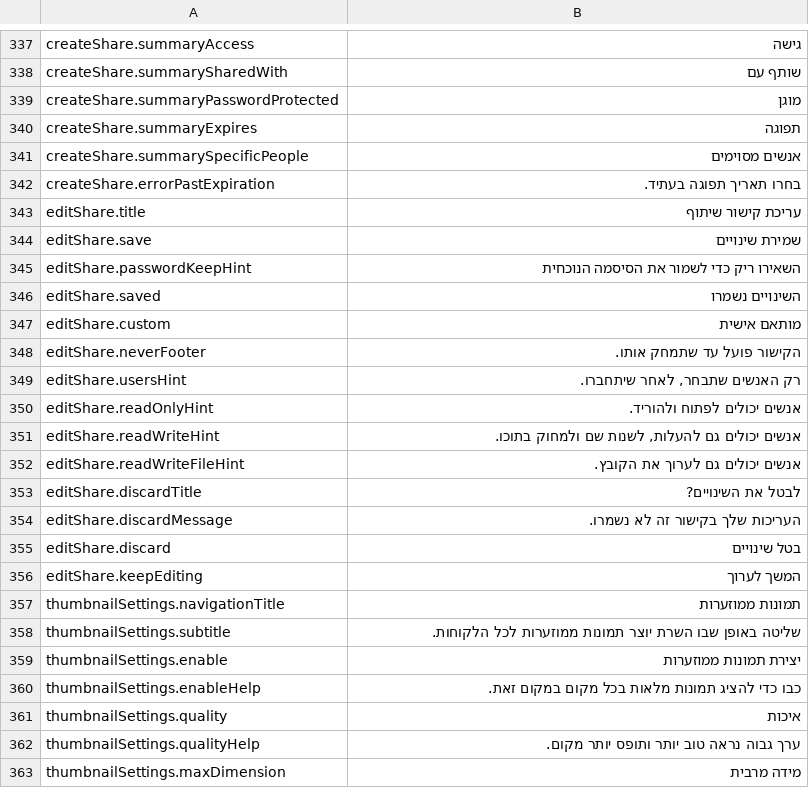
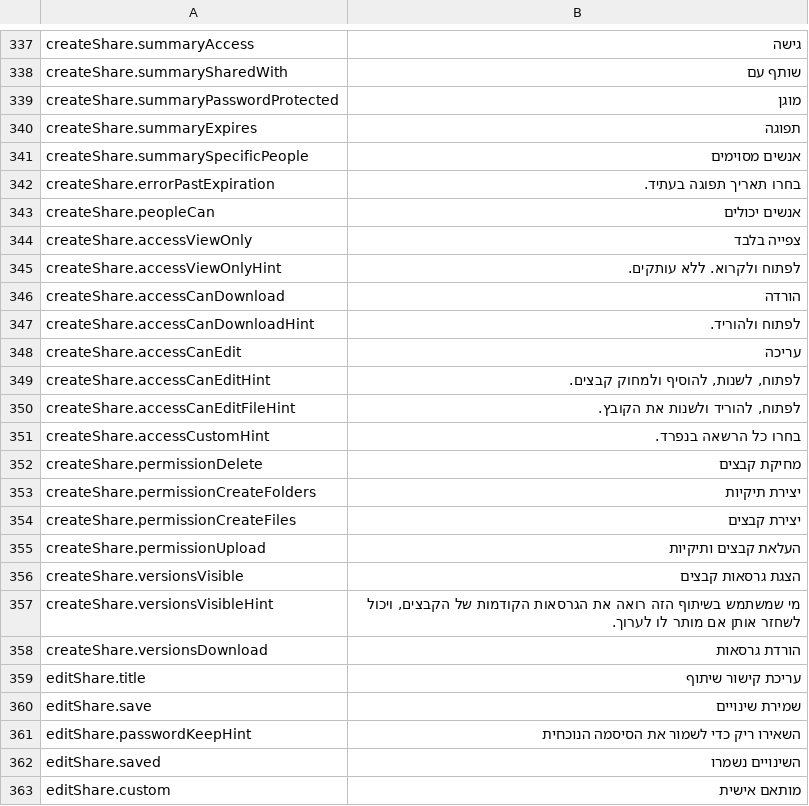
Before and after one commit to PhillipMaizza/NextExplorer-iOS, a TSV file: Packages/Localization/translations/he.tsv, drawn as a sheet; only a part is shown, gaps mark what is left out; the shorter side is filled out with more unchanged rows.

Commit message:
NXTIOS-0197: Share access as choice rows, with Custom for a folder
Read Only / Read & Write could not show or set the per share flags the
server and web keep (download, delete, create, upload, versions), so a
save from the Mac could not express a view only link and the inspector
could disagree with the web. People can now offers View only, Can
download, Can edit and Custom; a share whose flags match no preset opens
on Custom so a save keeps every web setting. Versions get their own
switches with the server's defaults.

```diff
--- a/Packages/Localization/translations/he.tsv
+++ b/Packages/Localization/translations/he.tsv
@@ -342,2 +342,18 @@ createShare.summarySpecificPeople	אנשים מסוימים
 createShare.errorPastExpiration	בחרו תאריך תפוגה בעתיד.
+createShare.peopleCan	אנשים יכולים
+createShare.accessViewOnly	צפייה בלבד
+createShare.accessViewOnlyHint	לפתוח ולקרוא. ללא עותקים.
+createShare.accessCanDownload	הורדה
+createShare.accessCanDownloadHint	לפתוח ולהוריד.
+createShare.accessCanEdit	עריכה
+createShare.accessCanEditHint	לפתוח, לשנות, להוסיף ולמחוק קבצים.
+createShare.accessCanEditFileHint	לפתוח, להוריד ולשנות את הקובץ.
+createShare.accessCustomHint	בחרו כל הרשאה בנפרד.
+createShare.permissionDelete	מחיקת קבצים
+createShare.permissionCreateFolders	יצירת תיקיות
+createShare.permissionCreateFiles	יצירת קבצים
+createShare.permissionUpload	העלאת קבצים ותיקיות
+createShare.versionsVisible	הצגת גרסאות קבצים
+createShare.versionsVisibleHint	מי שמשתמש בשיתוף הזה רואה את הגרסאות הקודמות של הקבצים, ויכול לשחזר אותן אם מותר לו לערוך.
+createShare.versionsDownload	הורדת גרסאות
 editShare.title	עריכת קישור שיתוף
```
Also changed, not shown: Packages/Localization/translations/de.tsv, Packages/Localization/translations/fr.tsv, 53 other files.
